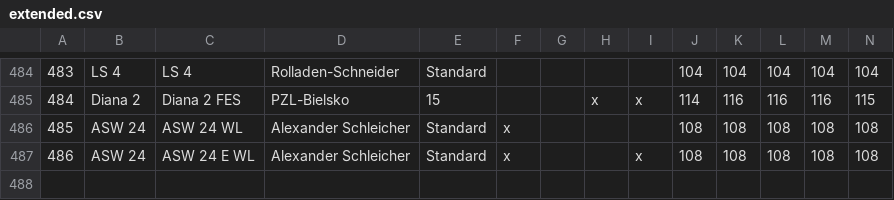
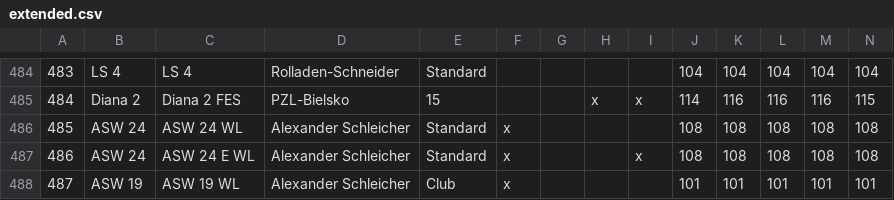
Before and after one commit to weglide/GliderList, a CSV file: extended.csv, drawn as a sheet; only a part is shown, gaps mark what is left out; the diff names each change by its address in the sheet, - before the commit and + after, or states it on an @@ line.

Commit message:
Add ASW 19 WL option

```diff
--- a/extended.csv
+++ b/extended.csv
+row 488: 487 | ASW 19 | ASW 19 WL | Alexander Schleicher | Club | x |  |  |  | 101 | 101 | 101 | 101 | 101
```
